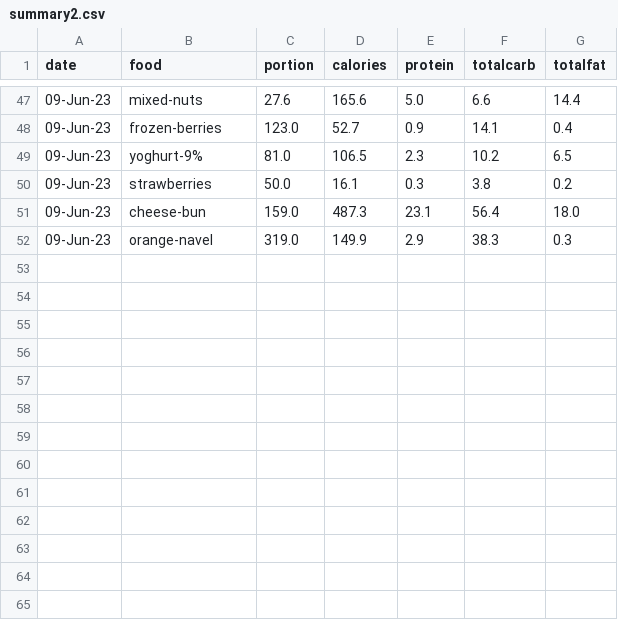
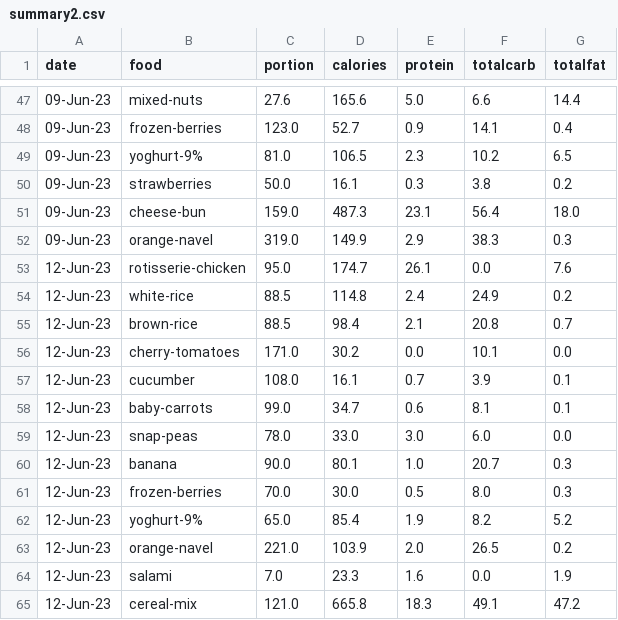
Before and after one commit to jjmchew/launchschool, a CSV file: _proj/01macros/summary2.csv, drawn as a sheet; only a part is shown, gaps mark what is left out.

```diff
--- a/_proj/01macros/summary2.csv
+++ b/_proj/01macros/summary2.csv
@@ -52 +52,14 @@ date,food,portion,calories,protein,totalcarb,totalfat
 09-Jun-23,orange-navel,319.0,149.9,2.9,38.3,0.3
+12-Jun-23,rotisserie-chicken,95.0,174.7,26.1,0.0,7.6
+12-Jun-23,white-rice,88.5,114.8,2.4,24.9,0.2
+12-Jun-23,brown-rice,88.5,98.4,2.1,20.8,0.7
+12-Jun-23,cherry-tomatoes,171.0,30.2,0.0,10.1,0.0
+12-Jun-23,cucumber,108.0,16.1,0.7,3.9,0.1
+12-Jun-23,baby-carrots,99.0,34.7,0.6,8.1,0.1
+12-Jun-23,snap-peas,78.0,33.0,3.0,6.0,0.0
+12-Jun-23,banana,90.0,80.1,1.0,20.7,0.3
+12-Jun-23,frozen-berries,70.0,30.0,0.5,8.0,0.3
+12-Jun-23,yoghurt-9%,65.0,85.4,1.9,8.2,5.2
+12-Jun-23,orange-navel,221.0,103.9,2.0,26.5,0.2
+12-Jun-23,salami,7.0,23.3,1.6,0.0,1.9
+12-Jun-23,cereal-mix,121.0,665.8,18.3,49.1,47.2
```
Also changed, not shown: _proj/01macros/log.csv, _proj/01macros/nutrition.csv, 18 other files.
